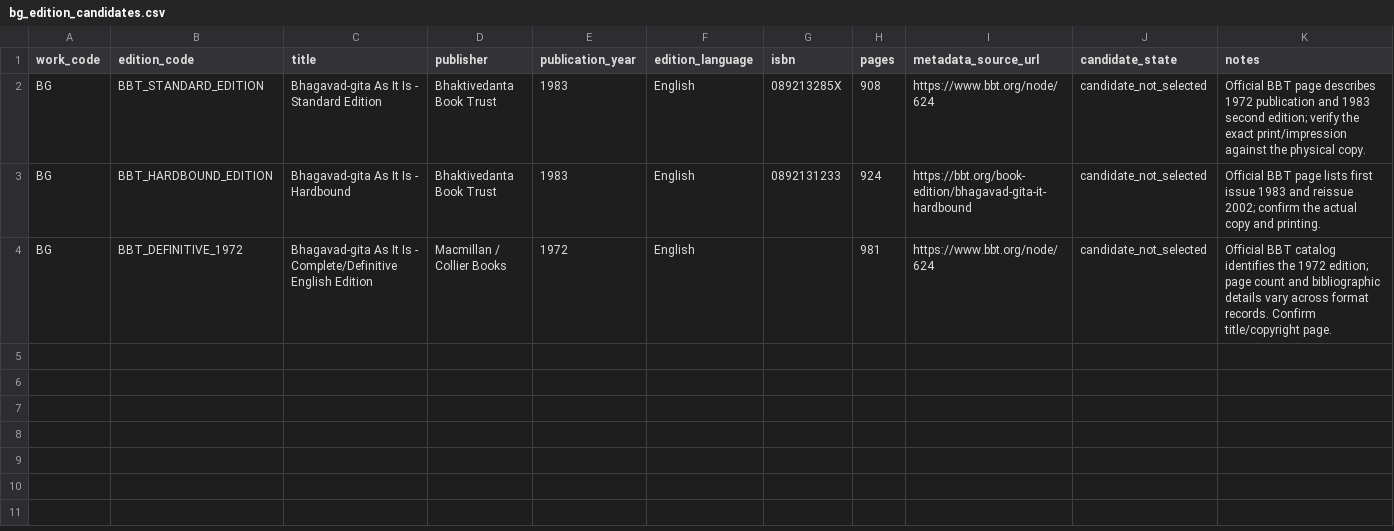
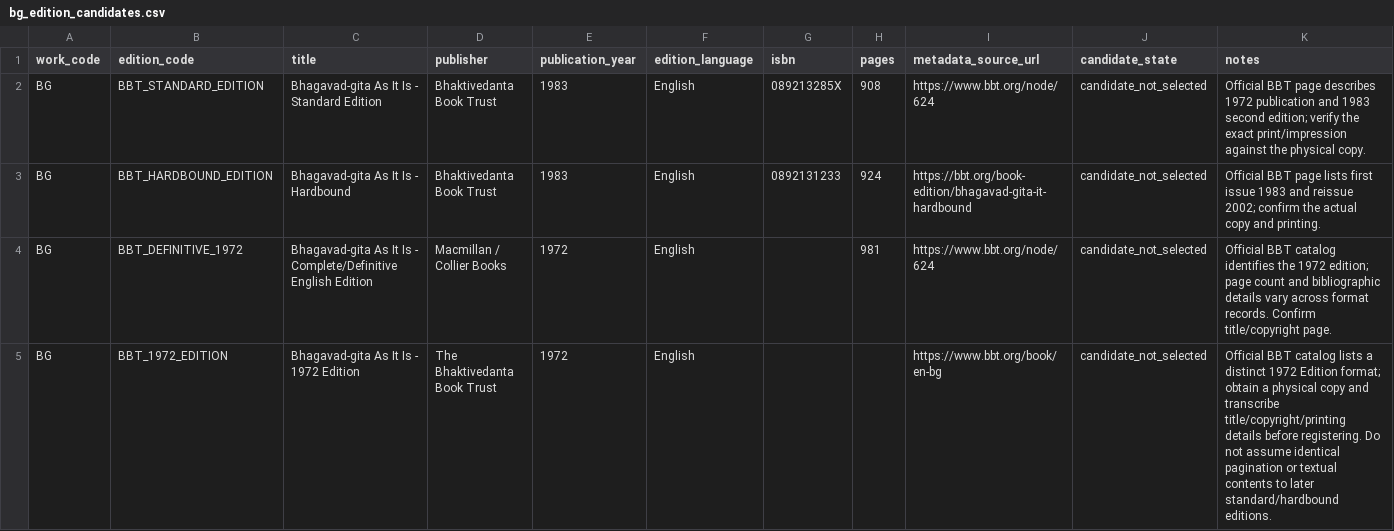
Before and after one commit to ramanparikar/raman-parkar, a CSV file: tabhai_prabhu_schema_pack/bg_edition_candidates.csv, drawn as a sheet.

Commit message:
Add distinct 1972 edition candidate from BBT catalog

```diff
--- a/tabhai_prabhu_schema_pack/bg_edition_candidates.csv
+++ b/tabhai_prabhu_schema_pack/bg_edition_candidates.csv
@@ -4 +4,2 @@ BG,BBT_HARDBOUND_EDITION,Bhagavad-gita As It Is - Hardbound,Bhaktivedanta Book T
 BG,BBT_DEFINITIVE_1972,Bhagavad-gita As It Is - Complete/Definitive English Edition,Macmillan / Collier Books,1972,English,,981,https://www.bbt.org/node/624,candidate_not_selected,"Official BBT catalog identifies the 1972 edition; page count and bibliographic details vary across format records. Confirm title/copyright page."
+BG,BBT_1972_EDITION,Bhagavad-gita As It Is - 1972 Edition,The Bhaktivedanta Book Trust,1972,English,,,https://www.bbt.org/book/en-bg,candidate_not_selected,"Official BBT catalog lists a distinct 1972 Edition format; obtain a physical copy and transcribe title/copyright/printing details before registering. Do not assume identical pagination or textual contents to later standard/hardbound editions."
```
